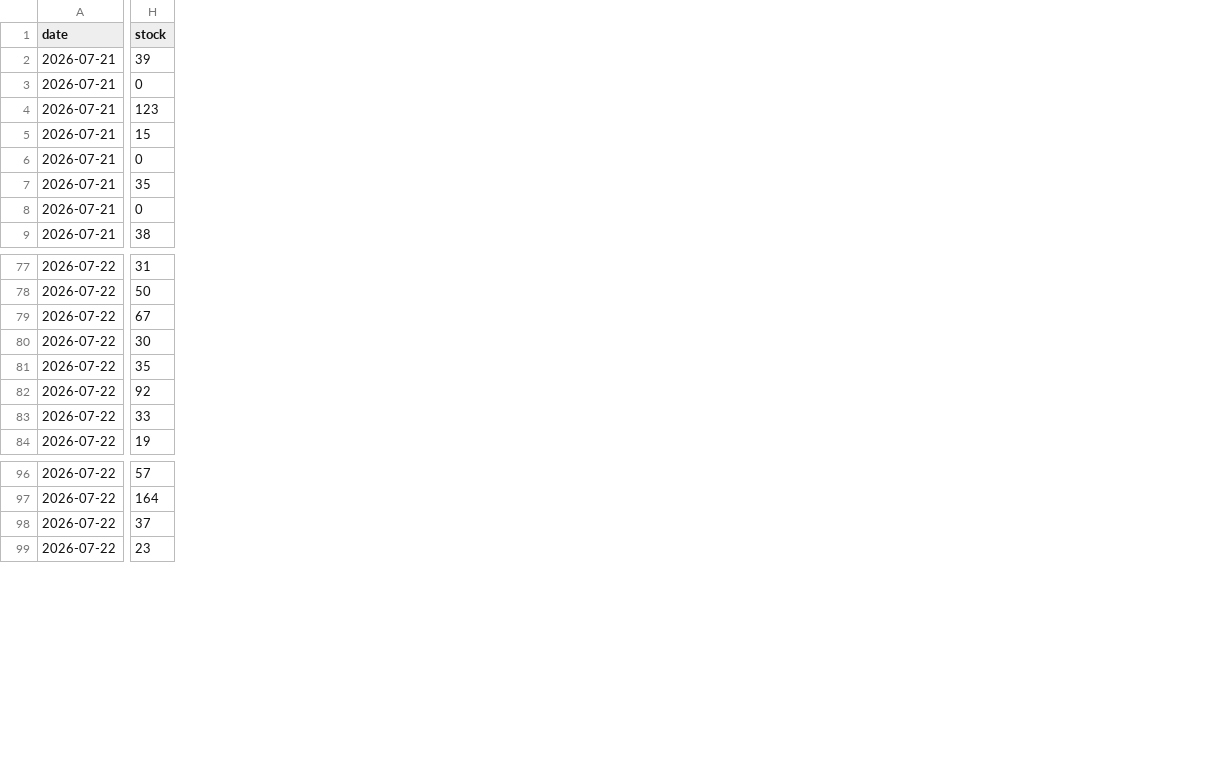
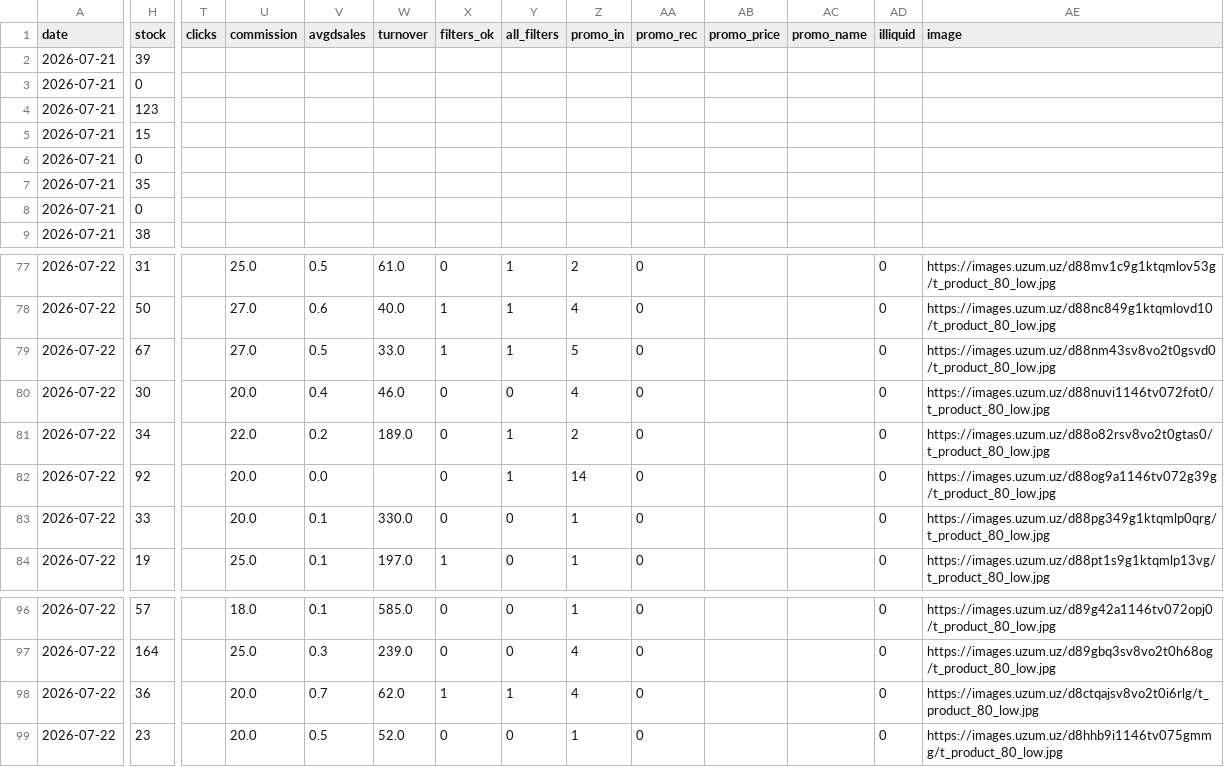
Before and after one commit to ckimework-commits/uzum-portfolio-dashboard, a CSV file: data/portfolio_log.csv, drawn as a sheet; only a part is shown, gaps mark what is left out; the diff covers the shown part only; the diff names each change by its address in the sheet, - before the commit and + after, or states it on an @@ line.

```diff
--- a/data/portfolio_log.csv
+++ b/data/portfolio_log.csv
+column T (clicks), empty
+column U (commission), rows 77-84: 25.0 | 27.0 | 27.0 | 20.0 | 22.0 | 20.0 | 20.0 | 25.0; rows 96-99: 18.0 | 25.0 | 20.0 | 20.0
+column V (avgdsales), rows 77-84: 0.5 | 0.6 | 0.5 | 0.4 | 0.2 | 0.0 | 0.1 | 0.1; rows 96-99: 0.1 | 0.3 | 0.7 | 0.5
+column W (turnover), rows 77-84: 61.0 | 40.0 | 33.0 | 46.0 | 189.0 |  | 330.0 | 197.0; rows 96-99: 585.0 | 239.0 | 62.0 | 52.0
+column X (filters_ok), rows 77-84: 0 | 1 | 1 | 0 | 0 | 0 | 0 | 1; rows 96-99: 0 | 0 | 1 | 0
+column Y (all_filters), rows 77-84: 1 | 1 | 1 | 0 | 1 | 1 | 0 | 0; rows 96-99: 0 | 0 | 1 | 0
+column Z (promo_in), rows 77-84: 2 | 4 | 5 | 4 | 2 | 14 | 1 | 1; rows 96-99: 1 | 4 | 4 | 1
+column AA (promo_rec), rows 77-84: all 0; rows 96-99: all 0
+column AB (promo_price), empty
+column AC (promo_name), empty
+column AD (illiquid), rows 77-84: all 0; rows 96-99: all 0
+column AE (image), rows 77-84: https://images.uzum.uz/d88mv1c9g1ktqmlov53g/t_product_80_low.jpg | https://images.uzum.uz/d88nc849g1ktqmlovd10/t_product_80_low.jpg | https://images.uzum.uz/d88nm43sv8vo2t0gsvd0/t_product_80_low.jpg | https://images.uzum.uz/d88nuvi1146tv072fot0/t_product_80_low.jpg | https://images.uzum.uz/d88o82rsv8vo2t0gtas0/t_product_80_low.jpg | https://images.uzum.uz/d88og9a1146tv072g39g/t_product_80_low.jpg | https://images.uzum.uz/d88pg349g1ktqmlp0qrg/t_product_80_low.jpg | https://images.uzum.uz/d88pt1s9g1ktqmlp13vg/t_product_80_low.jpg; rows 96-99: https://images.uzum.uz/d89g42a1146tv072opj0/t_product_80_low.jpg | https://images.uzum.uz/d89gbq3sv8vo2t0h68og/t_product_80_low.jpg | https://images.uzum.uz/d8ctqajsv8vo2t0i6rlg/t_product_80_low.jpg | https://images.uzum.uz/d8hhb9i1146tv075gmmg/t_product_80_low.jpg
-H81 (stock): 35
+H81 (stock): 34
-H98 (stock): 37
+H98 (stock): 36
```
Also changed, not shown: 5 edited cells elsewhere in this file, data/sales_daily.csv, 4 other files.
